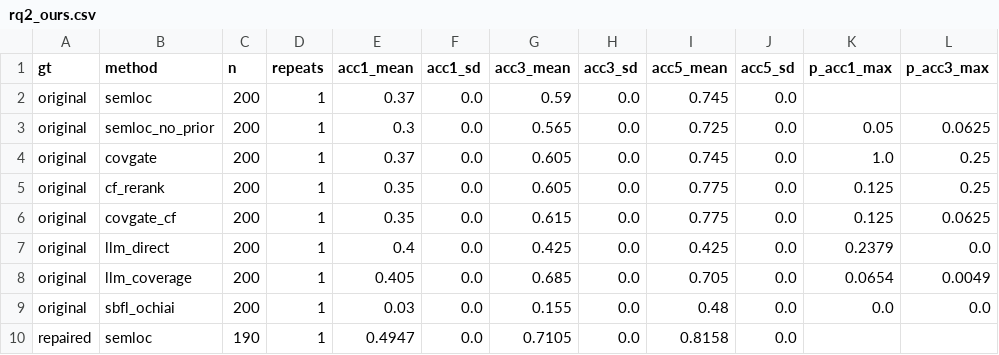
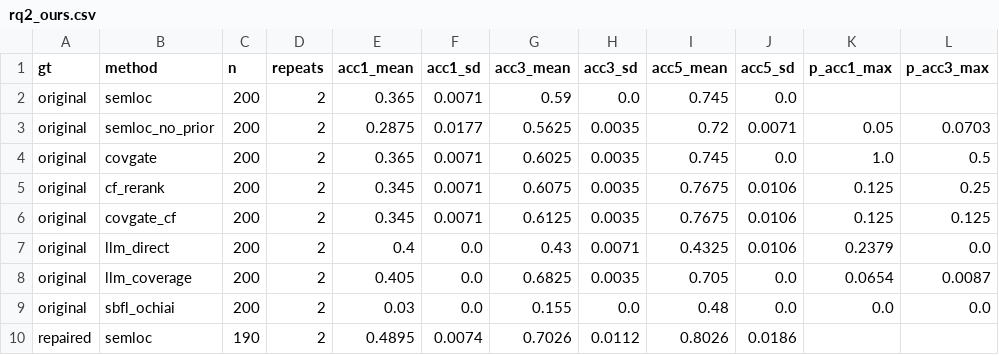
Before and after one commit to doanan293/grounded-or-guessed, a CSV file: data/rq2_ours.csv, drawn as a sheet; only a part is shown; the diff covers the shown part only.

Commit message:
data: RQ2 on our runs with 2 repeats

```diff
--- a/data/rq2_ours.csv
+++ b/data/rq2_ours.csv
@@ -1,10 +1,10 @@
 gt,method,n,repeats,acc1_mean,acc1_sd,acc3_mean,acc3_sd,acc5_mean,acc5_sd,p_acc1_max,p_acc3_max
-original,semloc,200,1,0.37,0.0,0.59,0.0,0.745,0.0,,
-original,semloc_no_prior,200,1,0.3,0.0,0.565,0.0,0.725,0.0,0.05,0.0625
-original,covgate,200,1,0.37,0.0,0.605,0.0,0.745,0.0,1.0,0.25
-original,cf_rerank,200,1,0.35,0.0,0.605,0.0,0.775,0.0,0.125,0.25
-original,covgate_cf,200,1,0.35,0.0,0.615,0.0,0.775,0.0,0.125,0.0625
-original,llm_direct,200,1,0.4,0.0,0.425,0.0,0.425,0.0,0.2379,0.0
-original,llm_coverage,200,1,0.405,0.0,0.685,0.0,0.705,0.0,0.0654,0.0049
-original,sbfl_ochiai,200,1,0.03,0.0,0.155,0.0,0.48,0.0,0.0,0.0
-repaired,semloc,190,1,0.4947,0.0,0.7105,0.0,0.8158,0.0,,
+original,semloc,200,2,0.365,0.0071,0.59,0.0,0.745,0.0,,
+original,semloc_no_prior,200,2,0.2875,0.0177,0.5625,0.0035,0.72,0.0071,0.05,0.0703
+original,covgate,200,2,0.365,0.0071,0.6025,0.0035,0.745,0.0,1.0,0.5
+original,cf_rerank,200,2,0.345,0.0071,0.6075,0.0035,0.7675,0.0106,0.125,0.25
+original,covgate_cf,200,2,0.345,0.0071,0.6125,0.0035,0.7675,0.0106,0.125,0.125
+original,llm_direct,200,2,0.4,0.0,0.43,0.0071,0.4325,0.0106,0.2379,0.0
+original,llm_coverage,200,2,0.405,0.0,0.6825,0.0035,0.705,0.0,0.0654,0.0087
+original,sbfl_ochiai,200,2,0.03,0.0,0.155,0.0,0.48,0.0,0.0,0.0
+repaired,semloc,190,2,0.4895,0.0074,0.7026,0.0112,0.8026,0.0186,,
```
Also changed, not shown: 1 added row, 1 removed row and 35 edited cells elsewhere in this file.
